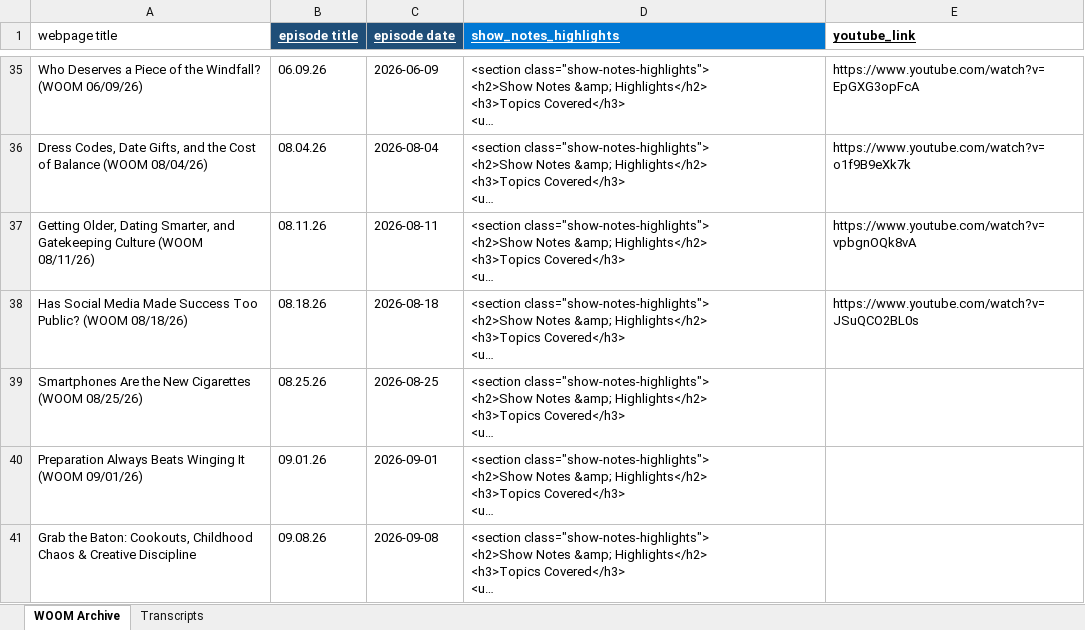
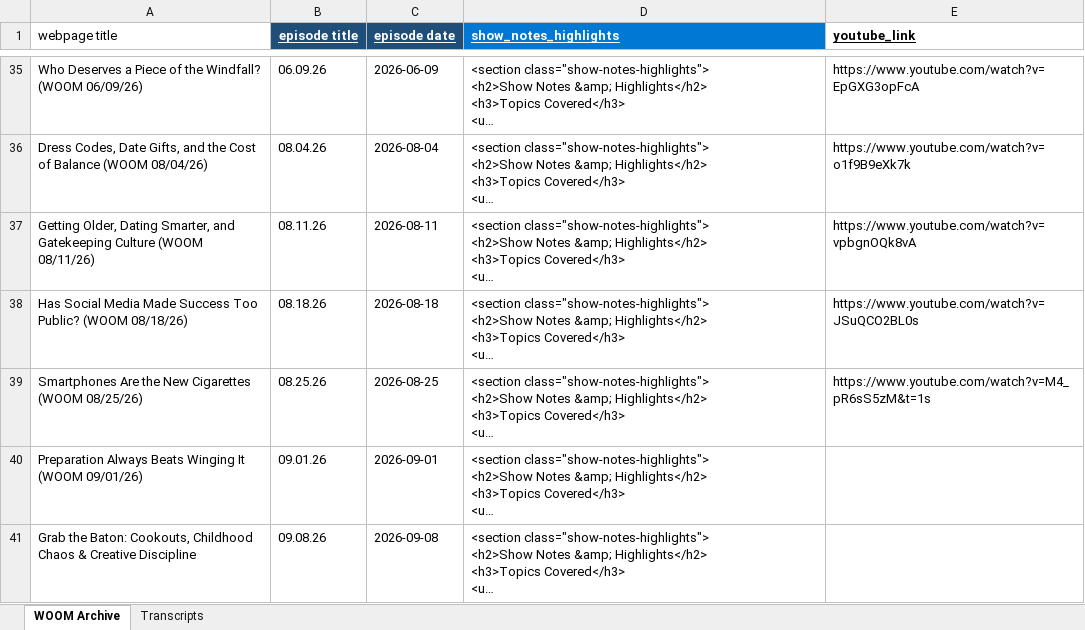
Before and after one commit to dariuscthomas-dotcom/Outthetrunkpodcast, an Excel workbook: WOOM Archive Inputs.xlsx, sheet WOOM Archive, drawn as a sheet; only a part is shown, gaps mark what is left out; long unchanged cells end in …; values as stored, in another font and other column widths than the file's, no borders; the diff names each change by its address in the sheet, - before the commit and + after, or states it on an @@ line.

```diff
--- a/WOOM Archive Inputs.xlsx (sheet WOOM Archive)
+++ b/WOOM Archive Inputs.xlsx (sheet WOOM Archive)
-E39 (youtube_link): (empty)
+E39 (youtube_link): https://www.youtube.com/watch?v=M4_pR6sS5zM&t=1s
```
Also changed, not shown: Movie Archive Inputs.xlsx, 5 other files.
